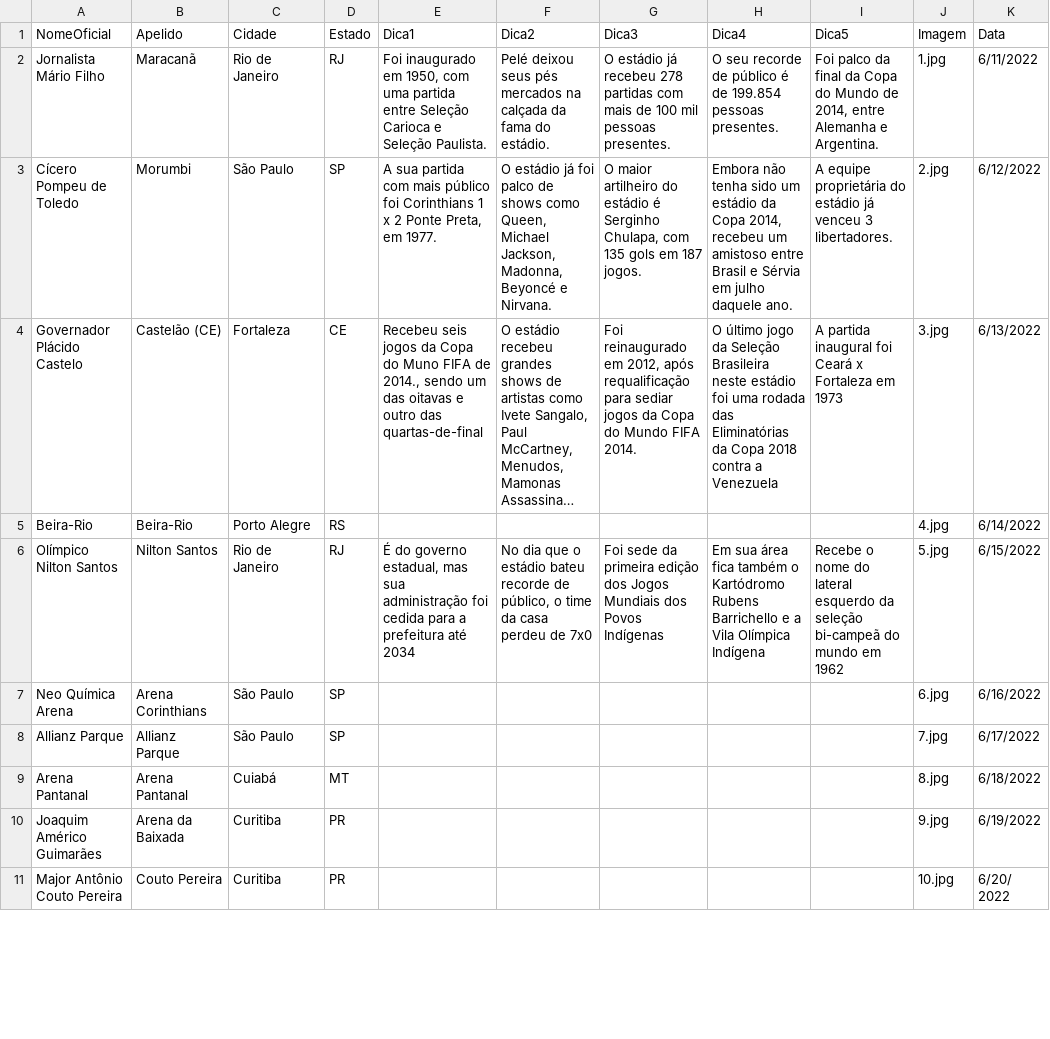
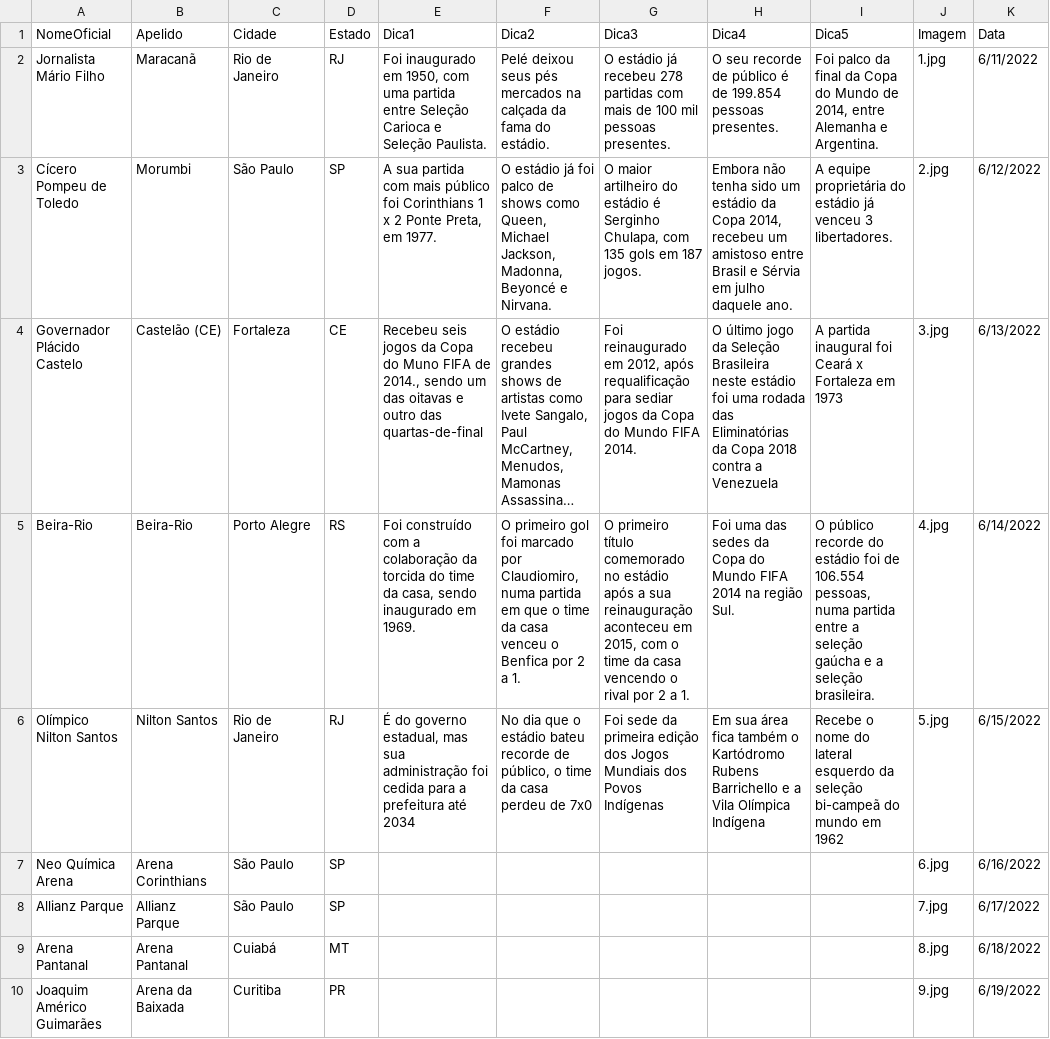
Before and after one commit to jordanferraz/que-estadio, a CSV file: db-estadios.csv, drawn as a sheet; only a part is shown; the shorter side is filled out with more unchanged rows; long unchanged cells end in …; the diff names each change by its address in the sheet, - before the commit and + after, or states it on an @@ line.

```diff
--- a/db-estadios.csv
+++ b/db-estadios.csv
-E5 (Dica1): (empty)
+E5 (Dica1): Foi construído com a colaboração da torcida do time da casa, sendo inaugurado em 1969.
-F5 (Dica2): (empty)
+F5 (Dica2): O primeiro gol foi marcado por Claudiomiro, numa partida em que o time da casa venceu o Benfica por 2 a 1.
-G5 (Dica3): (empty)
+G5 (Dica3): O primeiro título comemorado no estádio após a sua reinauguração aconteceu em 2015, com o time da casa vencendo o rival por 2 a 1.
-H5 (Dica4): (empty)
+H5 (Dica4): Foi uma das sedes da Copa do Mundo FIFA 2014 na região Sul.
-I5 (Dica5): (empty)
+I5 (Dica5): O público recorde do estádio foi de 106.554 pessoas, numa partida entre a seleção gaúcha e a seleção brasileira.
```
Also changed, not shown: 4 other files.
